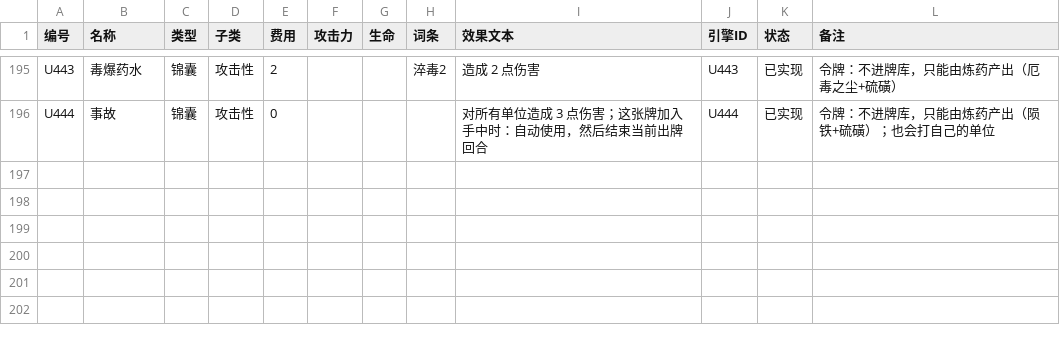
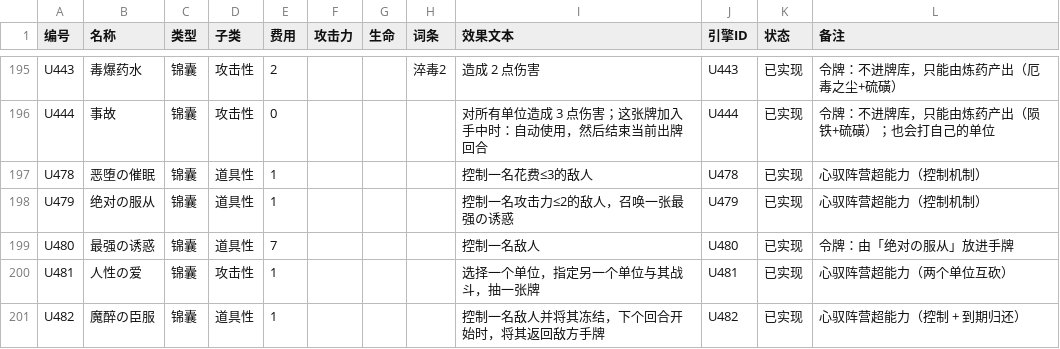
Before and after one commit to 0Estee/ka_pai, a CSV file: data/卡牌表.csv, drawn as a sheet; only a part is shown, gaps mark what is left out.

Commit message:
0.70.0：心驭阵营（控制机制）与五张超能力
- 改动 33 个文件：android/app/AndroidManifest.xml, app/_preview.html, app/js/ai.js, app/js/play-input.js, app/js/screens.js, app/js/ui.js, app/style.css, cloudflare/package.json, data/卡牌表.csv, data/词条表.csv, dist/ka-pai-0.70.0.apk, docs/发行说明-0.70.0.md 等

```diff
--- a/data/卡牌表.csv
+++ b/data/卡牌表.csv
@@ -196 +196,6 @@ U443,毒爆药水,锦囊,攻击性,2,,,淬毒2,造成 2 点伤害,U443,已实现
 U444,事故,锦囊,攻击性,0,,,,对所有单位造成 3 点伤害；这张牌加入手中时：自动使用，然后结束当前出牌回合,U444,已实现,令牌：不进牌库，只能由炼药产出（陨铁+硫磺）；也会打自己的单位
+U478,恶堕の催眠,锦囊,道具性,1,,,,控制一名花费≤3的敌人,U478,已实现,心驭阵营超能力（控制机制）
+U479,绝对の服从,锦囊,道具性,1,,,,"控制一名攻击力≤2的敌人，召唤一张最强の诱惑",U479,已实现,心驭阵营超能力（控制机制）
+U480,最强の诱惑,锦囊,道具性,7,,,,控制一名敌人,U480,已实现,令牌：由「绝对の服从」放进手牌
+U481,人性の爱,锦囊,攻击性,1,,,,"选择一个单位，指定另一个单位与其战斗，抽一张牌",U481,已实现,心驭阵营超能力（两个单位互砍）
+U482,魔醉の臣服,锦囊,道具性,1,,,,"控制一名敌人并将其冻结，下个回合开始时，将其返回敌方手牌",U482,已实现,心驭阵营超能力（控制 + 到期归还）
```
Also changed, not shown: data/词条表.csv, 31 other files.
